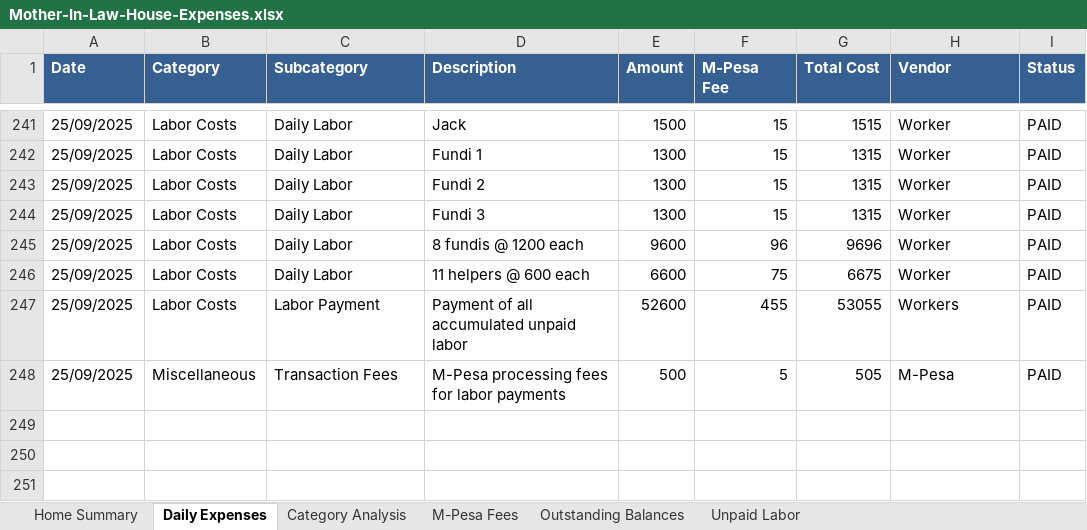
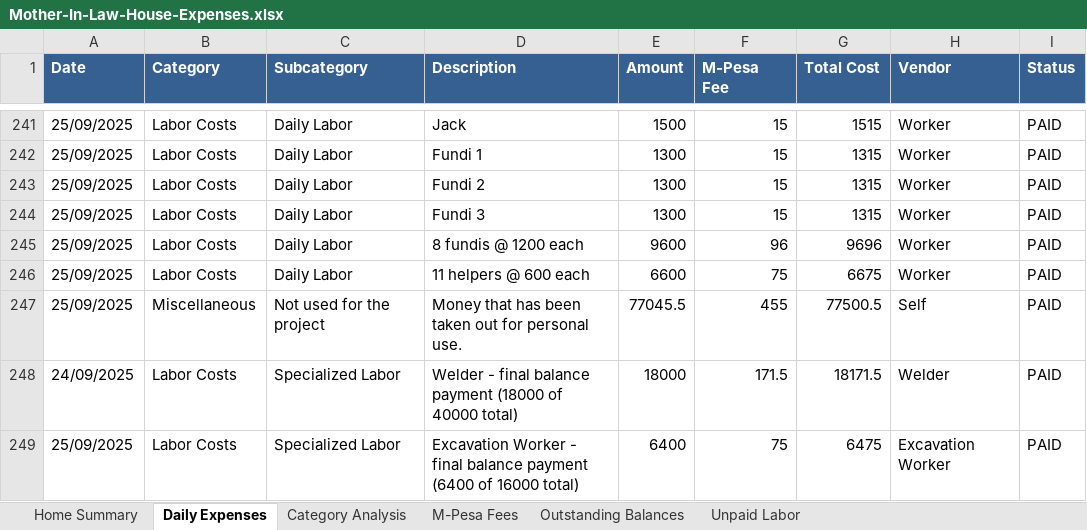
Before and after one commit to lemaiyan/personal, an Excel workbook: mum-in-law-house/Mother-In-Law-House-Expenses.xlsx, sheet Daily Expenses, drawn as a sheet; only a part is shown, gaps mark what is left out; values as stored, in another font and other column widths than the file's, no borders; removed rows and columns are numbered as before the commit, all else as after; the diff names each change by its address in the sheet, - before the commit and + after, or states it on an @@ line.

Commit message:
Balance reconciliation and transaction fee cleanup - adjusted personal use amount to match actual bank balance of 202,000 KES, removed all transaction fees from Miscellaneous category, updated Excel workbook with synchronized financial data

```diff
--- a/mum-in-law-house/Mother-In-Law-House-Expenses.xlsx (sheet Daily Expenses)
+++ b/mum-in-law-house/Mother-In-Law-House-Expenses.xlsx (sheet Daily Expenses)
+row 247: 25/09/2025 | Miscellaneous | Not used for the project | Money that has been taken out for personal use. | 77045.5 | 455 | 77500.5 | Self | PAID
+row 248: 24/09/2025 | Labor Costs | Specialized Labor | Welder - final balance payment (18000 of 40000 total) | 18000 | 171.5 | 18171.5 | Welder | PAID
-C249 (Subcategory): Labor Payment
+C249 (Subcategory): Specialized Labor
-D249 (Description): Payment of all accumulated unpaid labor
+D249 (Description): Excavation Worker - final balance payment (6400 of 16000 total)
-E249 (Amount): 52600
+E249 (Amount): 6400
-F249 (M-Pesa Fee): 455
+F249 (M-Pesa Fee): 75
-G249 (Total Cost): 53055
+G249 (Total Cost): 6475
-H249 (Vendor): Workers
+H249 (Vendor): Excavation Worker
-row 248: 25/09/2025 | Miscellaneous | Transaction Fees | M-Pesa processing fees for labor payments | 500 | 5 | 505 | M-Pesa | PAID
```
Also changed, not shown: sheet Home Summary, sheet Outstanding Balances, sheet M-Pesa Fees, 1 other file.
